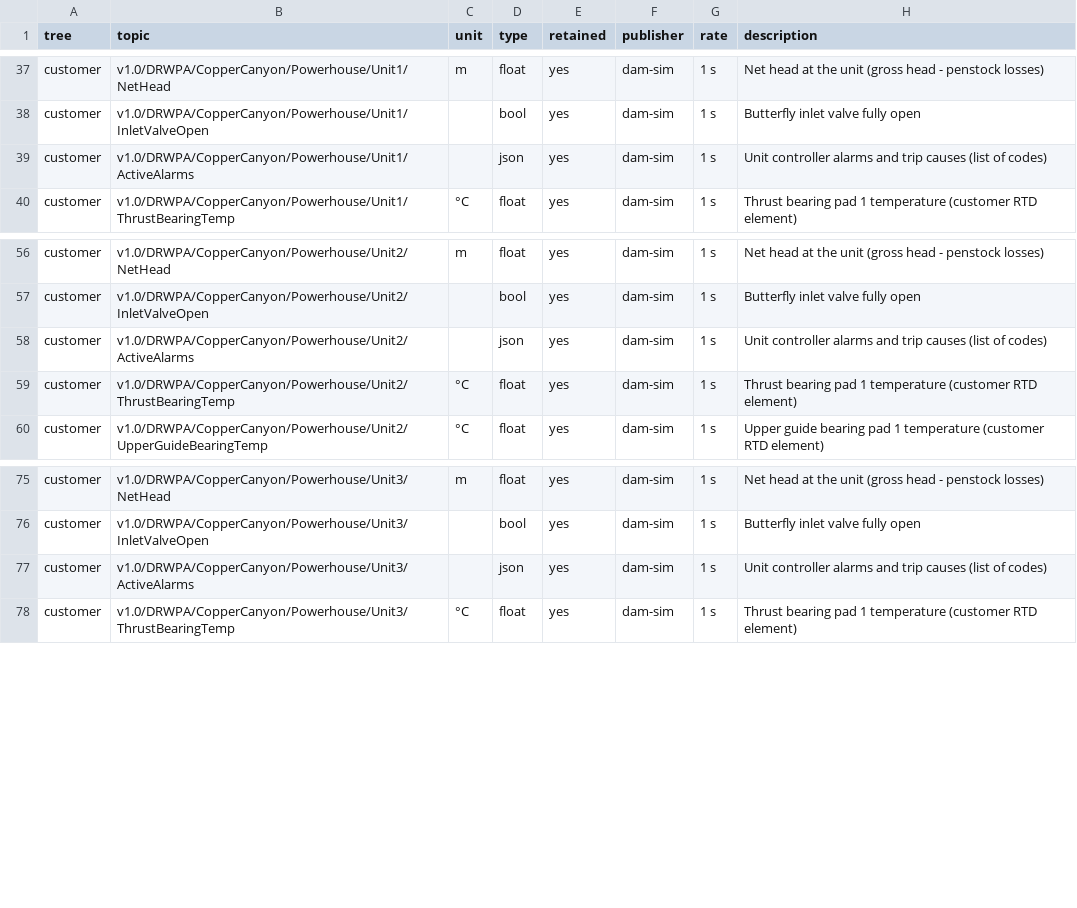
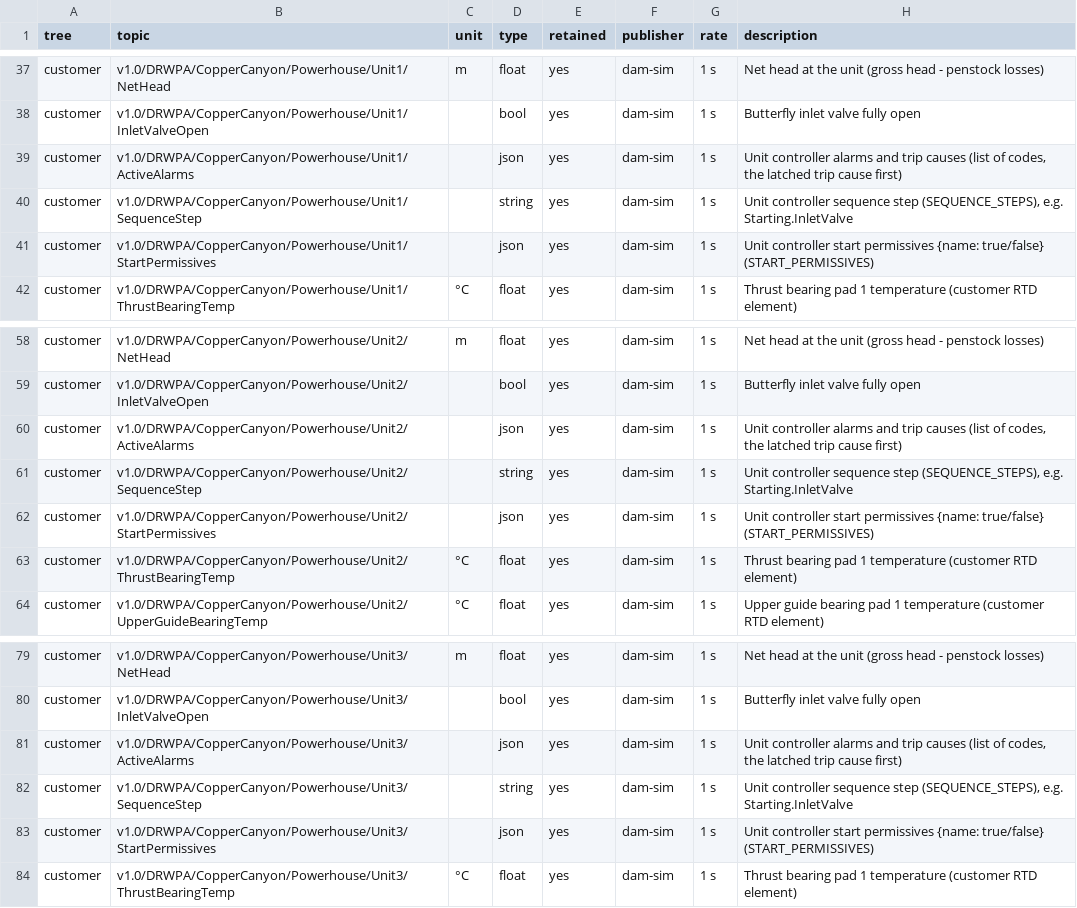
Before and after one commit to itotinsider/cromley-hydraulics-uns, a CSV file: inventory/topics.csv, drawn as a sheet; only a part is shown, gaps mark what is left out.

```diff
--- a/inventory/topics.csv
+++ b/inventory/topics.csv
@@ -38,3 +38,5 @@ customer,v1.0/DRWPA/CopperCanyon/Powerhouse/Unit1/NetHead,m,float,yes,dam-sim,1
 customer,v1.0/DRWPA/CopperCanyon/Powerhouse/Unit1/InletValveOpen,,bool,yes,dam-sim,1 s,Butterfly inlet valve fully open
-customer,v1.0/DRWPA/CopperCanyon/Powerhouse/Unit1/ActiveAlarms,,json,yes,dam-sim,1 s,Unit controller alarms and trip causes (list of codes)
+customer,v1.0/DRWPA/CopperCanyon/Powerhouse/Unit1/ActiveAlarms,,json,yes,dam-sim,1 s,"Unit controller alarms and trip causes (list of codes, the latched trip cause first)"
+customer,v1.0/DRWPA/CopperCanyon/Powerhouse/Unit1/SequenceStep,,string,yes,dam-sim,1 s,"Unit controller sequence step (SEQUENCE_STEPS), e.g. Starting.InletValve"
+customer,v1.0/DRWPA/CopperCanyon/Powerhouse/Unit1/StartPermissives,,json,yes,dam-sim,1 s,Unit controller start permissives {name: true/false} (START_PERMISSIVES)
 customer,v1.0/DRWPA/CopperCanyon/Powerhouse/Unit1/ThrustBearingTemp,°C,float,yes,dam-sim,1 s,Thrust bearing pad 1 temperature (customer RTD element)
@@ -57,3 +59,5 @@ customer,v1.0/DRWPA/CopperCanyon/Powerhouse/Unit2/NetHead,m,float,yes,dam-sim,1
 customer,v1.0/DRWPA/CopperCanyon/Powerhouse/Unit2/InletValveOpen,,bool,yes,dam-sim,1 s,Butterfly inlet valve fully open
-customer,v1.0/DRWPA/CopperCanyon/Powerhouse/Unit2/ActiveAlarms,,json,yes,dam-sim,1 s,Unit controller alarms and trip causes (list of codes)
+customer,v1.0/DRWPA/CopperCanyon/Powerhouse/Unit2/ActiveAlarms,,json,yes,dam-sim,1 s,"Unit controller alarms and trip causes (list of codes, the latched trip cause first)"
+customer,v1.0/DRWPA/CopperCanyon/Powerhouse/Unit2/SequenceStep,,string,yes,dam-sim,1 s,"Unit controller sequence step (SEQUENCE_STEPS), e.g. Starting.InletValve"
+customer,v1.0/DRWPA/CopperCanyon/Powerhouse/Unit2/StartPermissives,,json,yes,dam-sim,1 s,Unit controller start permissives {name: true/false} (START_PERMISSIVES)
 customer,v1.0/DRWPA/CopperCanyon/Powerhouse/Unit2/ThrustBearingTemp,°C,float,yes,dam-sim,1 s,Thrust bearing pad 1 temperature (customer RTD element)
@@ -76,3 +80,5 @@ customer,v1.0/DRWPA/CopperCanyon/Powerhouse/Unit3/NetHead,m,float,yes,dam-sim,1
 customer,v1.0/DRWPA/CopperCanyon/Powerhouse/Unit3/InletValveOpen,,bool,yes,dam-sim,1 s,Butterfly inlet valve fully open
-customer,v1.0/DRWPA/CopperCanyon/Powerhouse/Unit3/ActiveAlarms,,json,yes,dam-sim,1 s,Unit controller alarms and trip causes (list of codes)
+customer,v1.0/DRWPA/CopperCanyon/Powerhouse/Unit3/ActiveAlarms,,json,yes,dam-sim,1 s,"Unit controller alarms and trip causes (list of codes, the latched trip cause first)"
+customer,v1.0/DRWPA/CopperCanyon/Powerhouse/Unit3/SequenceStep,,string,yes,dam-sim,1 s,"Unit controller sequence step (SEQUENCE_STEPS), e.g. Starting.InletValve"
+customer,v1.0/DRWPA/CopperCanyon/Powerhouse/Unit3/StartPermissives,,json,yes,dam-sim,1 s,Unit controller start permissives {name: true/false} (START_PERMISSIVES)
 customer,v1.0/DRWPA/CopperCanyon/Powerhouse/Unit3/ThrustBearingTemp,°C,float,yes,dam-sim,1 s,Thrust bearing pad 1 temperature (customer RTD element)
```
Also changed, not shown: 10 other files.
